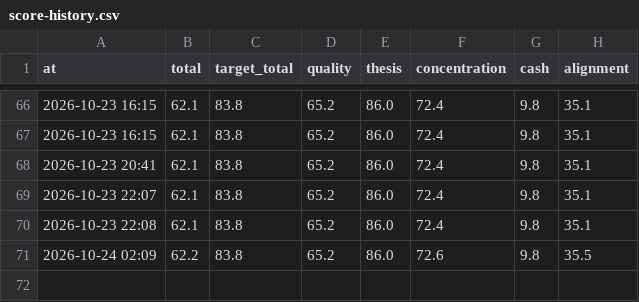
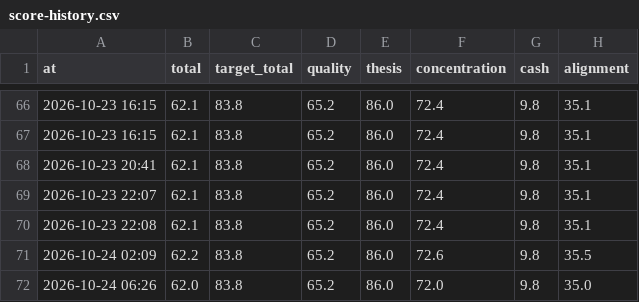
Before and after one commit to hwichan94/investment-desk, a CSV file: reports/score-history.csv, drawn as a sheet; only a part is shown, gaps mark what is left out.

```diff
--- a/reports/score-history.csv
+++ b/reports/score-history.csv
@@ -71 +71,2 @@ at,total,target_total,quality,thesis,concentration,cash,alignment
 2026-10-24 02:09,62.2,83.8,65.2,86.0,72.6,9.8,35.5
+2026-10-24 06:26,62.0,83.8,65.2,86.0,72.0,9.8,35.0
```
Also changed, not shown: 7 other files.
